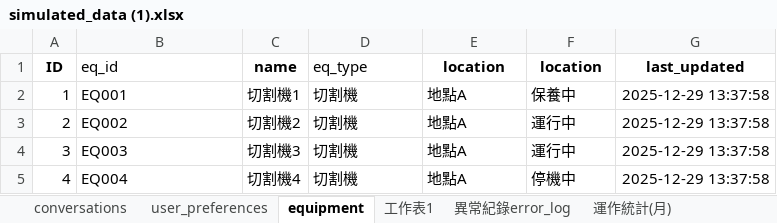
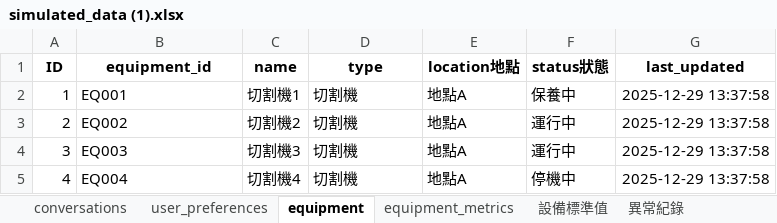
Before and after one commit to XuQingTW/capstone-project, an Excel workbook: data/simulated_data (1).xlsx, sheet equipment, drawn as a sheet; values as stored, in another font and other column widths than the file's, no borders; charts and pictures not drawn; the diff names each change by its address in the sheet, - before the commit and + after, or states it on an @@ line.

Commit message:
chore(simulated_data (1)): 新增標準值資料表&equipment_metrics資料表+新增些許欄位

```diff
--- a/data/simulated_data (1).xlsx (sheet equipment)
+++ b/data/simulated_data (1).xlsx (sheet equipment)
-sheet tab: 工作表1
+sheet tab: equipment_metrics
-sheet tab: 異常紀錄error_log
+sheet tab: 設備標準值
+sheet tab: 異常紀錄
-B1: eq_id
+B1: equipment_id
@@ B1 bold: off → on, alignment: left → center @@
-D1: eq_type
+D1: type
@@ D1 bold: off → on, alignment: left → center @@
-E1: location
+E1: location地點
-F1: location
+F1: status狀態
```
Also changed, not shown: sheet equipment_metrics, sheet 設備標準值, sheet alert_history, sheet user_equipment_subscriptions, charts or pictures.
